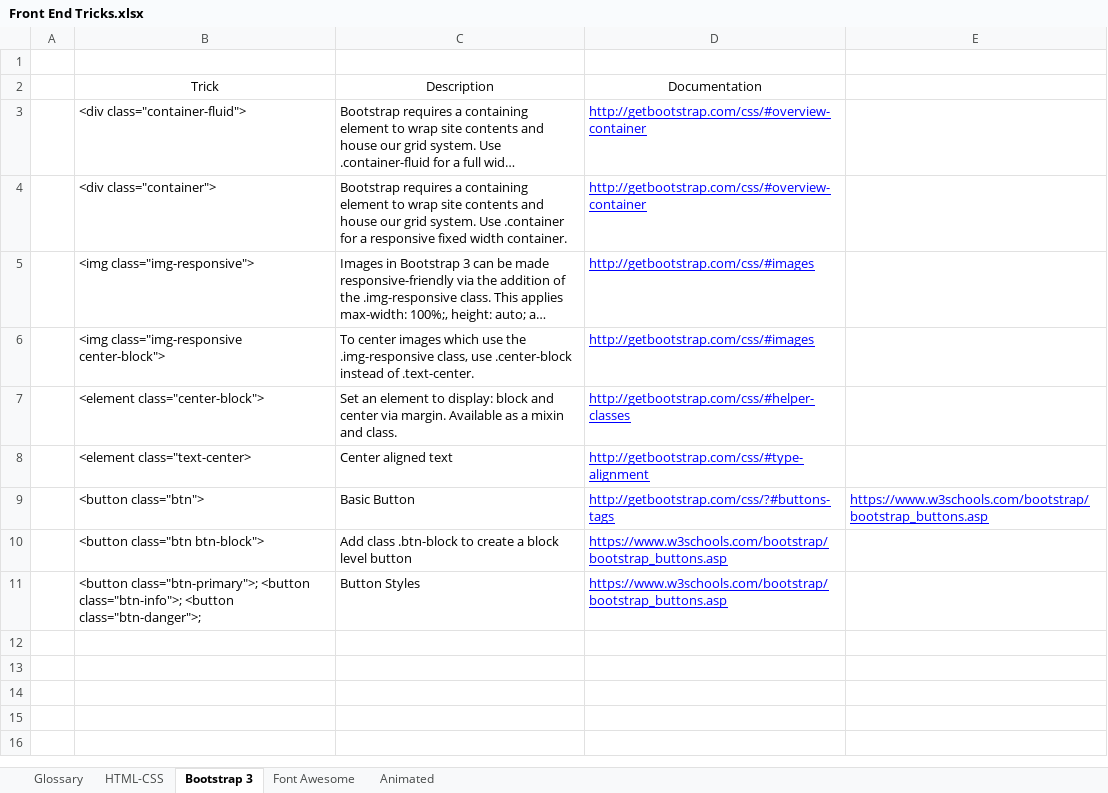
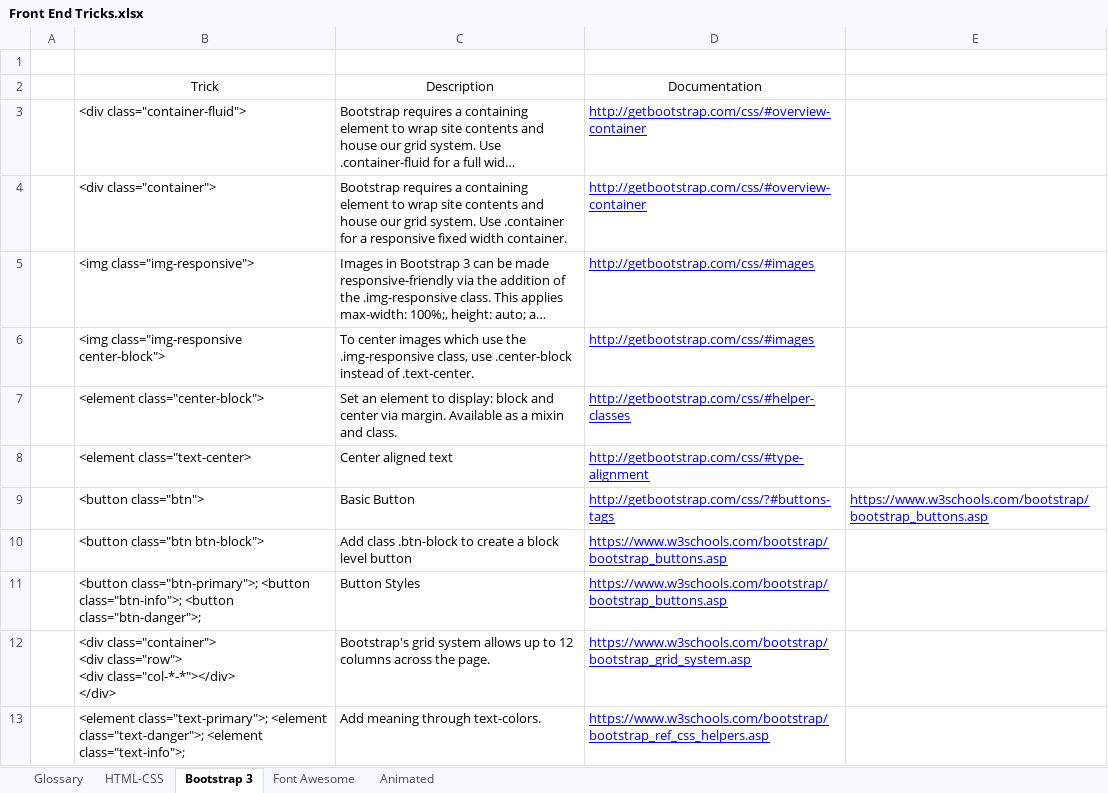
Before and after one commit to pedrohenriquedias/free-code-camp, an Excel workbook: Front End Tricks/Front End Tricks.xlsx, sheet Bootstrap 3, drawn as a sheet; long unchanged cells end in …; values as stored, in another font and other column widths than the file's, no borders; ↵ is a line break in a cell; the diff names each change by its address in the sheet, - before the commit and + after, or states it on an @@ line.

Commit message:
Add Tricks from Lessons 09 to 10

```diff
--- a/Front End Tricks/Front End Tricks.xlsx (sheet Bootstrap 3)
+++ b/Front End Tricks/Front End Tricks.xlsx (sheet Bootstrap 3)
+row 12:  | <div class="container"> ↵ <div class="row"> ↵ <div class="col-*-*"></div> ↵ </div> | Bootstrap's grid system allows up to 12 columns across the page. | https://www.w3schools.com/bootstrap/bootstrap_grid_system.asp
+row 13:  | <element class="text-primary">; <element class="text-danger">; <element class="text-info">; | Add meaning through text-colors. | https://www.w3schools.com/bootstrap/bootstrap_ref_css_helpers.asp
```
